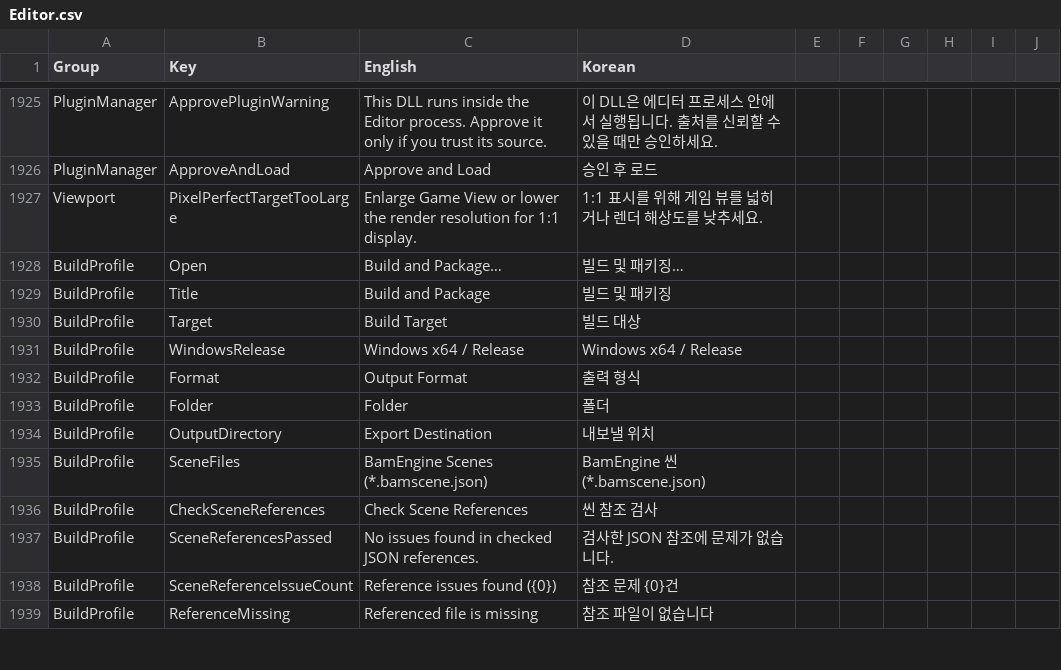
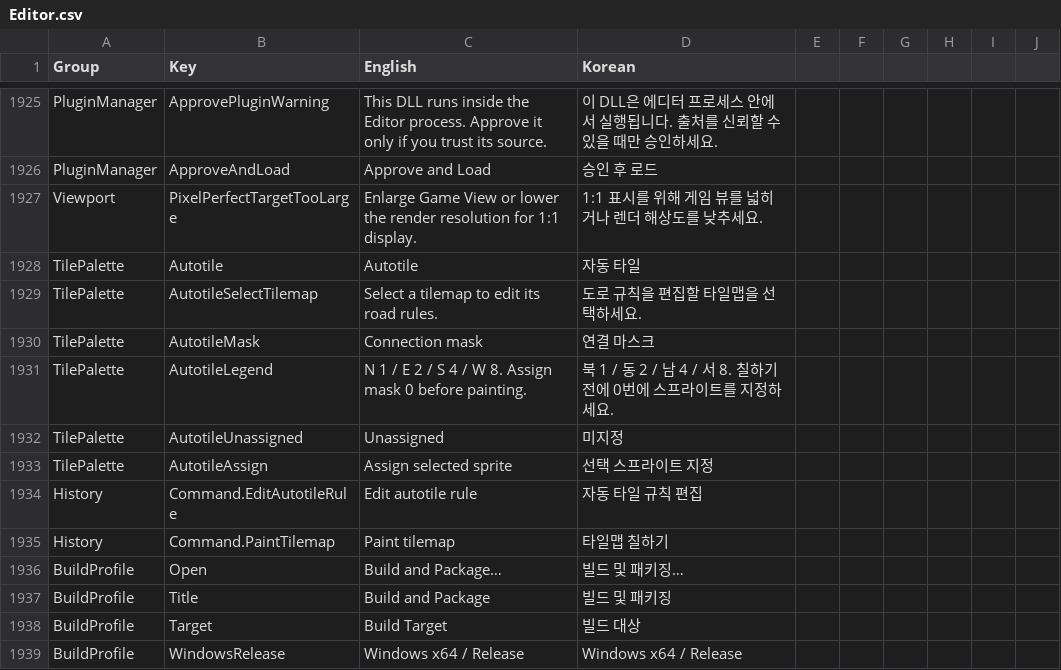
Before and after one commit to Bamtoliya/BamEngine, a CSV file: Editor/Resources/Data/Localization/Editor.csv, drawn as a sheet; only a part is shown, gaps mark what is left out; the shorter side is filled out with more unchanged rows.

Commit message:
feat(tilemap): 4방향 자동 타일 규칙과 브러시

```diff
--- a/Editor/Resources/Data/Localization/Editor.csv
+++ b/Editor/Resources/Data/Localization/Editor.csv
@@ -1927,2 +1927,10 @@ PluginManager,ApproveAndLoad,Approve and Load,승인 후 로드
 Viewport,PixelPerfectTargetTooLarge,Enlarge Game View or lower the render resolution for 1:1 display.,1:1 표시를 위해 게임 뷰를 넓히거나 렌더 해상도를 낮추세요.
+TilePalette,Autotile,Autotile,자동 타일
+TilePalette,AutotileSelectTilemap,Select a tilemap to edit its road rules.,도로 규칙을 편집할 타일맵을 선택하세요.
+TilePalette,AutotileMask,Connection mask,연결 마스크
+TilePalette,AutotileLegend,N 1 / E 2 / S 4 / W 8. Assign mask 0 before painting.,북 1 / 동 2 / 남 4 / 서 8. 칠하기 전에 0번에 스프라이트를 지정하세요.
+TilePalette,AutotileUnassigned,Unassigned,미지정
+TilePalette,AutotileAssign,Assign selected sprite,선택 스프라이트 지정
+History,Command.EditAutotileRule,Edit autotile rule,자동 타일 규칙 편집
+History,Command.PaintTilemap,Paint tilemap,타일맵 칠하기
 BuildProfile,Open,Build and Package…,빌드 및 패키징…
```
Also changed, not shown: 10 other files.
